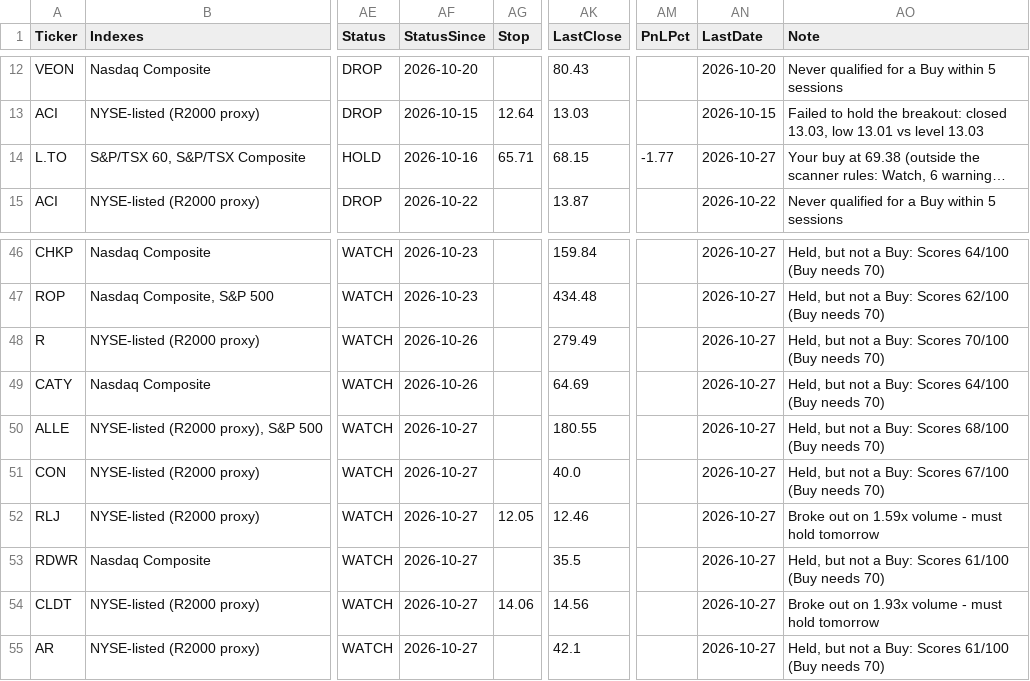
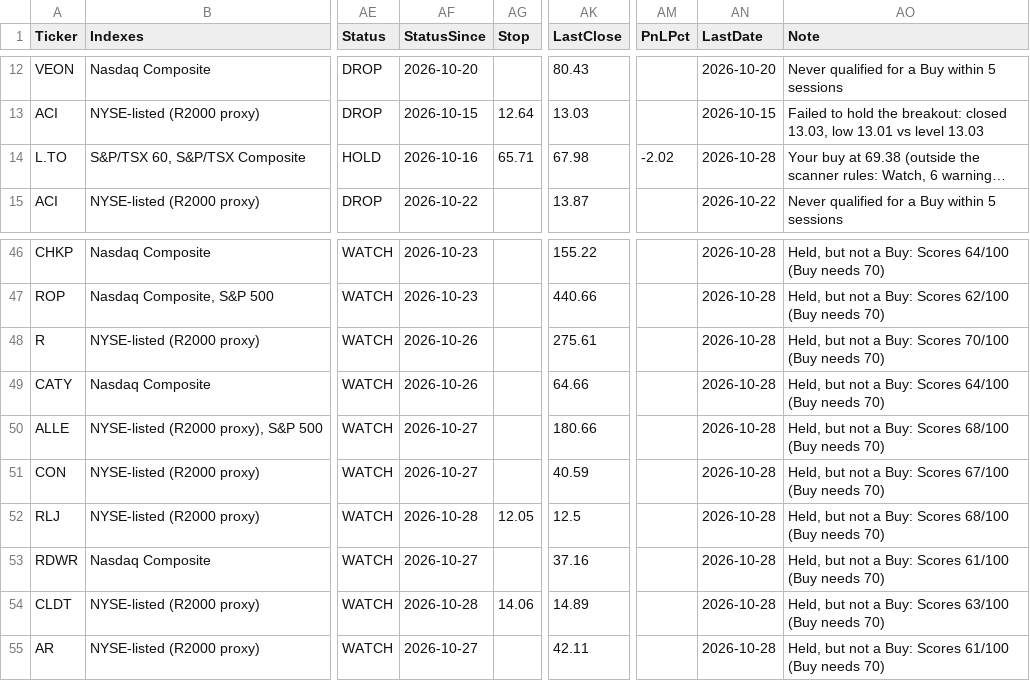
Before and after one commit to becharamezannar-eng/breakout-scanner, a CSV file: reports/tracker.csv, drawn as a sheet; only a part is shown, gaps mark what is left out; long unchanged cells end in …; the diff covers the shown part only; the diff names each change by its address in the sheet, - before the commit and + after, or states it on an @@ line.

```diff
--- a/reports/tracker.csv
+++ b/reports/tracker.csv
-AK14 (LastClose): 68.15
+AK14 (LastClose): 67.98
-AM14 (PnLPct): -1.77
+AM14 (PnLPct): -2.02
-AN14 (LastDate): 2026-10-27
+AN14 (LastDate): 2026-10-28
-AK46 (LastClose): 159.84
+AK46 (LastClose): 155.22
-AN46:AN55 (LastDate): 2026-10-27
+AN46:AN55 (LastDate): 2026-10-28
-AK47 (LastClose): 434.48
+AK47 (LastClose): 440.66
-AK48 (LastClose): 279.49
+AK48 (LastClose): 275.61
-AK49 (LastClose): 64.69
+AK49 (LastClose): 64.66
-AK50 (LastClose): 180.55
+AK50 (LastClose): 180.66
-AK51 (LastClose): 40.0
+AK51 (LastClose): 40.59
-AF52 (StatusSince): 2026-10-27
+AF52 (StatusSince): 2026-10-28
-AK52 (LastClose): 12.46
+AK52 (LastClose): 12.5
-AO52 (Note): Broke out on 1.59x volume - must hold tomorrow
+AO52 (Note): Held, but not a Buy: Scores 68/100 (Buy needs 70)
-AK53 (LastClose): 35.5
+AK53 (LastClose): 37.16
-AF54 (StatusSince): 2026-10-27
+AF54 (StatusSince): 2026-10-28
-AK54 (LastClose): 14.56
+AK54 (LastClose): 14.89
-AO54 (Note): Broke out on 1.93x volume - must hold tomorrow
+AO54 (Note): Held, but not a Buy: Scores 63/100 (Buy needs 70)
-AK55 (LastClose): 42.1
+AK55 (LastClose): 42.11
```
Also changed, not shown: 44 edited cells elsewhere in this file, reports/esg/members.csv, reports/esg/radar.csv, 11 other files.
